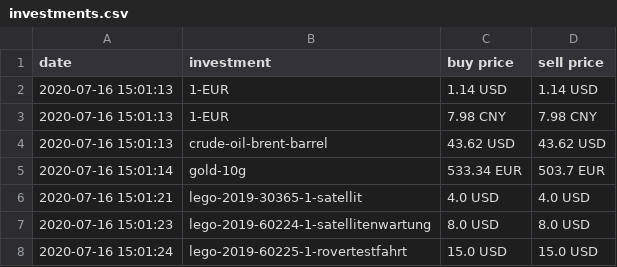
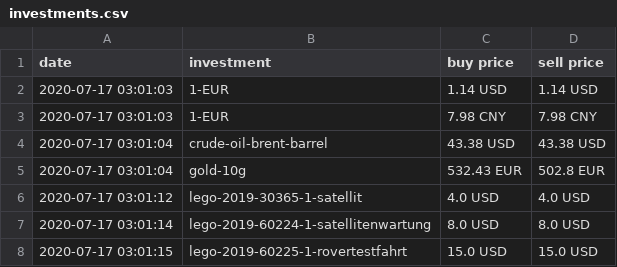
Before and after one commit to ooz/zeitgeist, a CSV file: investments.csv, drawn as a sheet.

```diff
--- a/investments.csv
+++ b/investments.csv
@@ -1,8 +1,8 @@
 date, investment, buy price, sell price
-2020-07-16 15:01:13, 1-EUR, 1.14 USD, 1.14 USD
-2020-07-16 15:01:13, 1-EUR, 7.98 CNY, 7.98 CNY
-2020-07-16 15:01:13, crude-oil-brent-barrel, 43.62 USD, 43.62 USD
-2020-07-16 15:01:14, gold-10g, 533.34 EUR, 503.7 EUR
-2020-07-16 15:01:21, lego-2019-30365-1-satellit, 4.0 USD, 4.0 USD
-2020-07-16 15:01:23, lego-2019-60224-1-satellitenwartung, 8.0 USD, 8.0 USD
-2020-07-16 15:01:24, lego-2019-60225-1-rovertestfahrt, 15.0 USD, 15.0 USD
+2020-07-17 03:01:03, 1-EUR, 1.14 USD, 1.14 USD
+2020-07-17 03:01:03, 1-EUR, 7.98 CNY, 7.98 CNY
+2020-07-17 03:01:04, crude-oil-brent-barrel, 43.38 USD, 43.38 USD
+2020-07-17 03:01:04, gold-10g, 532.43 EUR, 502.8 EUR
+2020-07-17 03:01:12, lego-2019-30365-1-satellit, 4.0 USD, 4.0 USD
+2020-07-17 03:01:14, lego-2019-60224-1-satellitenwartung, 8.0 USD, 8.0 USD
+2020-07-17 03:01:15, lego-2019-60225-1-rovertestfahrt, 15.0 USD, 15.0 USD
```
Also changed, not shown: 1 other file.
